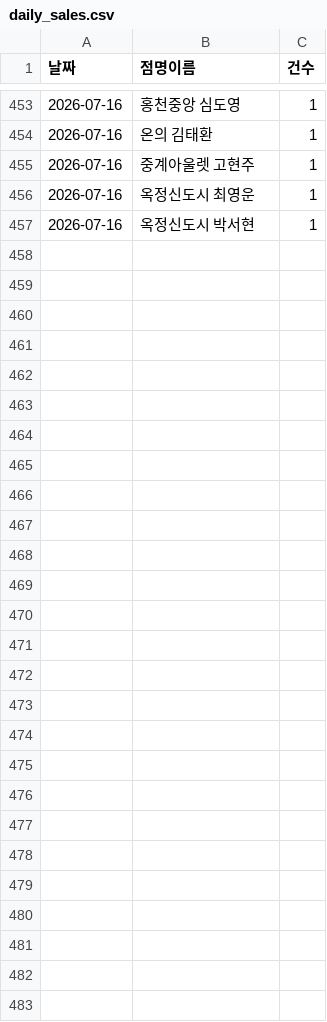
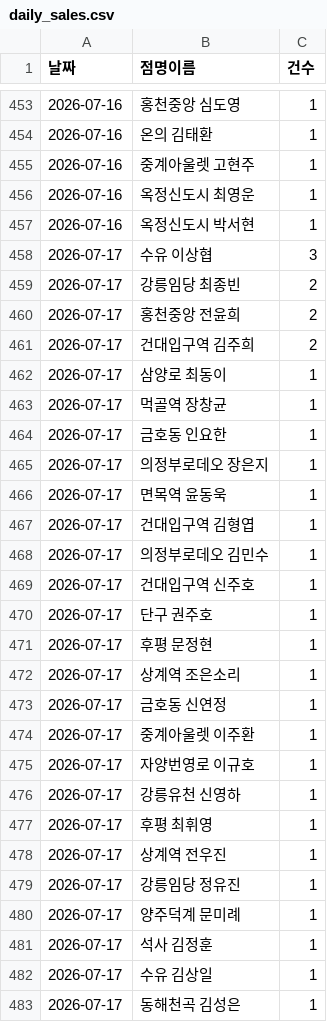
Before and after one commit to khbae0101/GD_opening_bot, a CSV file: data/daily_sales.csv, drawn as a sheet; only a part is shown, gaps mark what is left out; the diff names each change by its address in the sheet, - before the commit and + after, or states it on an @@ line.

```diff
--- a/data/daily_sales.csv
+++ b/data/daily_sales.csv
+row 458: 2026-07-17 | 수유 이상협 | 3
+row 459: 2026-07-17 | 강릉임당 최종빈 | 2
+row 460: 2026-07-17 | 홍천중앙 전윤희 | 2
+row 461: 2026-07-17 | 건대입구역 김주희 | 2
+row 462: 2026-07-17 | 삼양로 최동이 | 1
+row 463: 2026-07-17 | 먹골역 장창균 | 1
+row 464: 2026-07-17 | 금호동 인요한 | 1
+row 465: 2026-07-17 | 의정부로데오 장은지 | 1
+row 466: 2026-07-17 | 면목역 윤동욱 | 1
+row 467: 2026-07-17 | 건대입구역 김형엽 | 1
+row 468: 2026-07-17 | 의정부로데오 김민수 | 1
+row 469: 2026-07-17 | 건대입구역 신주호 | 1
+row 470: 2026-07-17 | 단구 권주호 | 1
+row 471: 2026-07-17 | 후평 문정현 | 1
+row 472: 2026-07-17 | 상계역 조은소리 | 1
+row 473: 2026-07-17 | 금호동 신연정 | 1
+row 474: 2026-07-17 | 중계아울렛 이주환 | 1
+row 475: 2026-07-17 | 자양번영로 이규호 | 1
+row 476: 2026-07-17 | 강릉유천 신영하 | 1
+row 477: 2026-07-17 | 후평 최휘영 | 1
+row 478: 2026-07-17 | 상계역 전우진 | 1
+row 479: 2026-07-17 | 강릉임당 정유진 | 1
+row 480: 2026-07-17 | 양주덕계 문미례 | 1
+row 481: 2026-07-17 | 석사 김정훈 | 1
+row 482: 2026-07-17 | 수유 김상일 | 1
+row 483: 2026-07-17 | 동해천곡 김성은 | 1
```
Also changed, not shown: data/award_results.csv.
